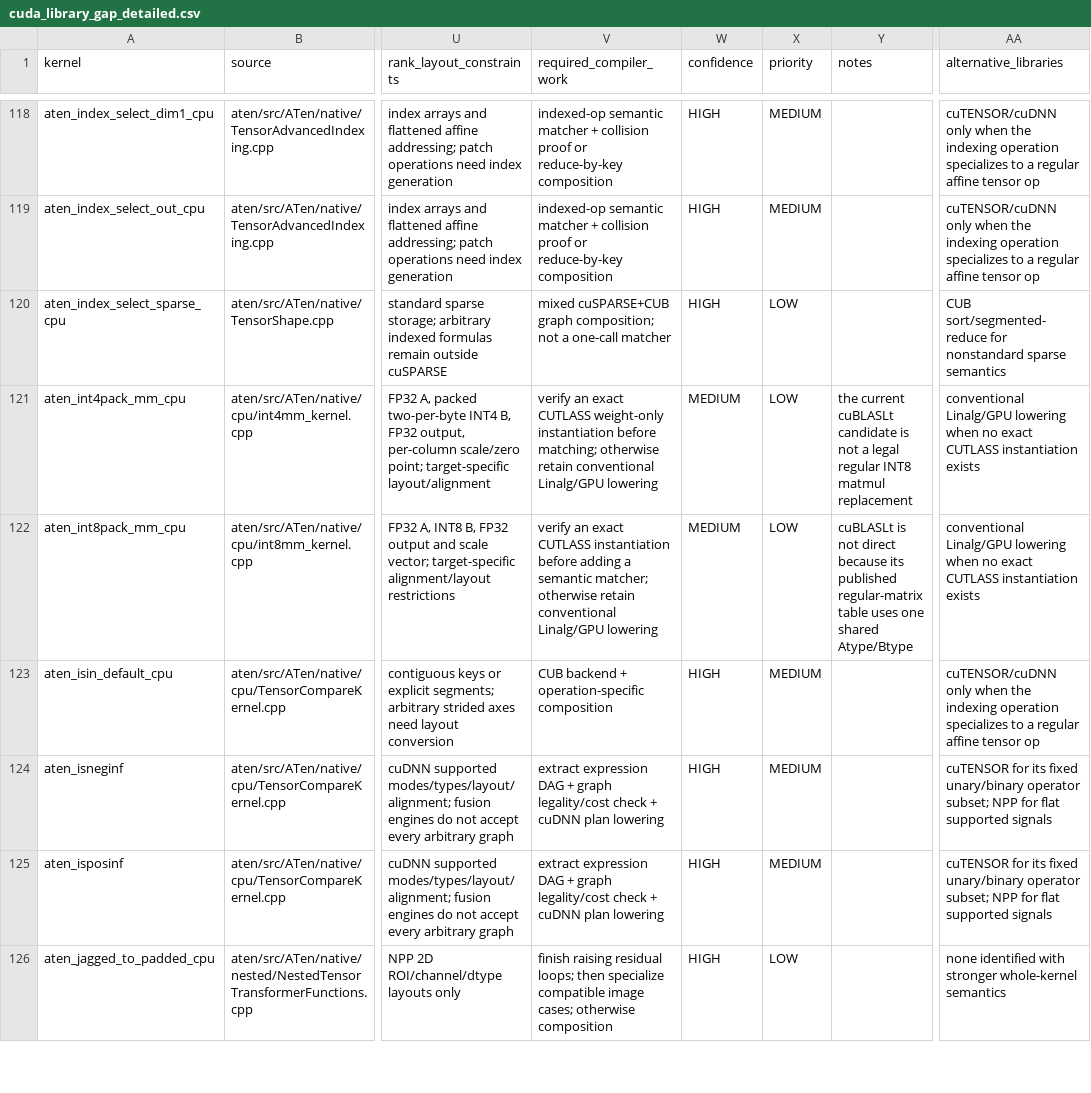
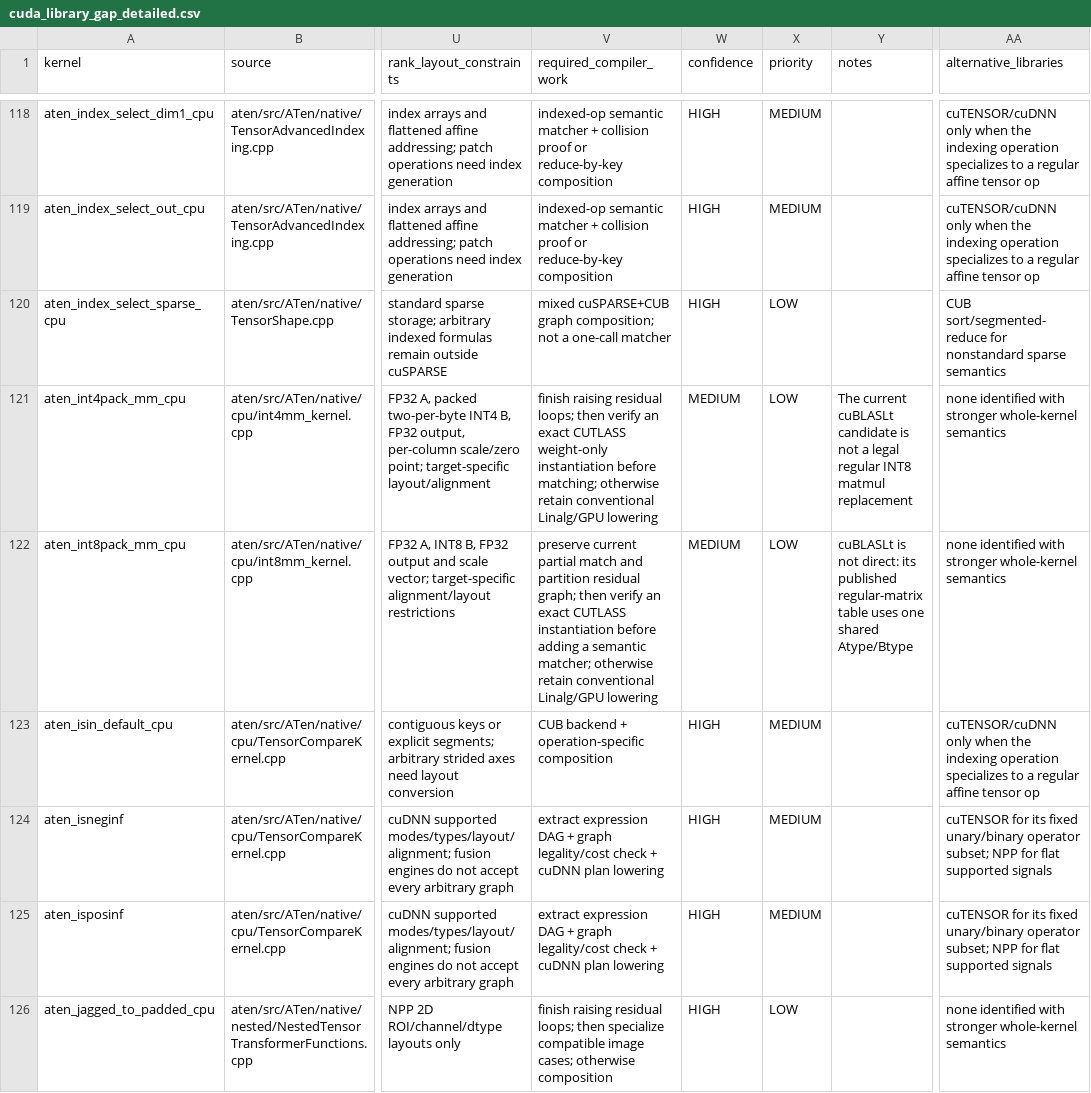
Before and after one commit to llvm/Polygeist, a CSV file: issues/aten_c_kernels/cuda_library_gap_detailed.csv, drawn as a sheet; only a part is shown, gaps mark what is left out; the diff covers the shown part only; the diff names each change by its address in the sheet, - before the commit and + after, or states it on an @@ line.

```diff
--- a/issues/aten_c_kernels/cuda_library_gap_detailed.csv
+++ b/issues/aten_c_kernels/cuda_library_gap_detailed.csv
-V121 (required_compiler_work): verify an…
+V121 (required_compiler_work): finish raising residual loops; then verify an…
-Y121 (notes): the current cuBLASLt…
+Y121 (notes): The current cuBLASLt…
-AA121:AA122 (alternative_libraries): conventional Linalg/GPU lowering when no exact CUTLASS instantiation exists
+AA121:AA122 (alternative_libraries): none identified with stronger whole-kernel semantics
-V122 (required_compiler_work): verify an…
+V122 (required_compiler_work): preserve current partial match and partition residual graph; then verify an…
-Y122 (notes): …is not direct because its published…
+Y122 (notes): …is not direct: its published…
```
Also changed, not shown: 2 removed rows and 57 edited cells elsewhere in this file, issues/aten_c_kernels/cuda_library_audit.csv, 33 other files.
